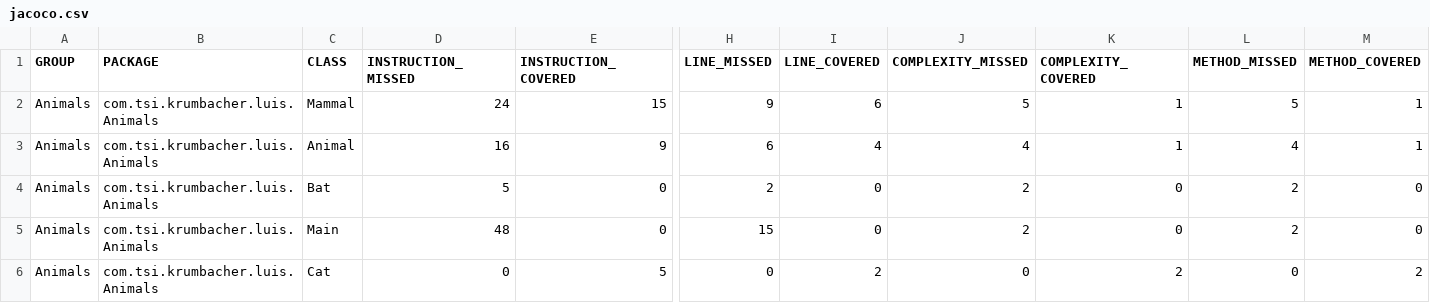
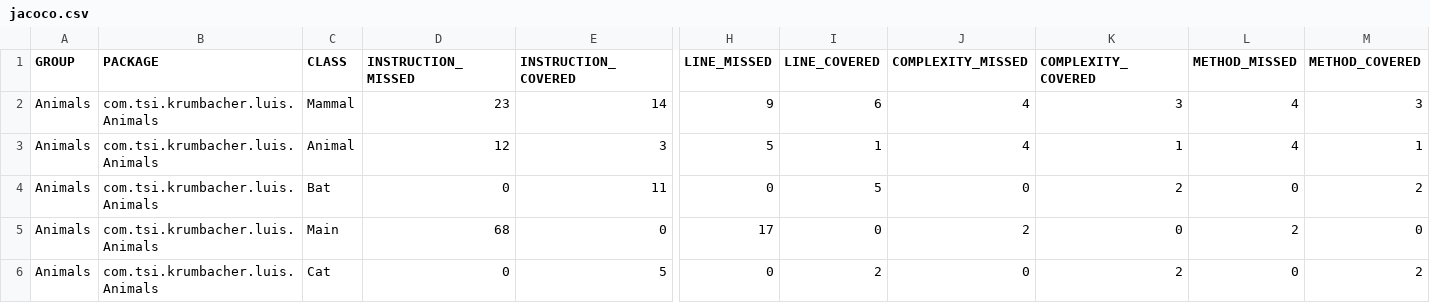
Before and after one commit to LuisKr96/Animals, a CSV file: target/site/jacoco/jacoco.csv, drawn as a sheet; only a part is shown, gaps mark what is left out; the diff names each change by its address in the sheet, - before the commit and + after, or states it on an @@ line.

```diff
--- a/target/site/jacoco/jacoco.csv
+++ b/target/site/jacoco/jacoco.csv
-D2 (INSTRUCTION_MISSED): 24
+D2 (INSTRUCTION_MISSED): 23
-E2 (INSTRUCTION_COVERED): 15
+E2 (INSTRUCTION_COVERED): 14
-J2 (COMPLEXITY_MISSED): 5
+J2 (COMPLEXITY_MISSED): 4
-K2 (COMPLEXITY_COVERED): 1
+K2 (COMPLEXITY_COVERED): 3
-L2 (METHOD_MISSED): 5
+L2 (METHOD_MISSED): 4
-M2 (METHOD_COVERED): 1
+M2 (METHOD_COVERED): 3
-D3 (INSTRUCTION_MISSED): 16
+D3 (INSTRUCTION_MISSED): 12
-E3 (INSTRUCTION_COVERED): 9
+E3 (INSTRUCTION_COVERED): 3
-H3 (LINE_MISSED): 6
+H3 (LINE_MISSED): 5
-I3 (LINE_COVERED): 4
+I3 (LINE_COVERED): 1
-D4 (INSTRUCTION_MISSED): 5
+D4 (INSTRUCTION_MISSED): 0
-E4 (INSTRUCTION_COVERED): 0
+E4 (INSTRUCTION_COVERED): 11
-H4 (LINE_MISSED): 2
+H4 (LINE_MISSED): 0
-I4 (LINE_COVERED): 0
+I4 (LINE_COVERED): 5
-J4 (COMPLEXITY_MISSED): 2
+J4 (COMPLEXITY_MISSED): 0
-K4 (COMPLEXITY_COVERED): 0
+K4 (COMPLEXITY_COVERED): 2
-L4 (METHOD_MISSED): 2
+L4 (METHOD_MISSED): 0
-M4 (METHOD_COVERED): 0
+M4 (METHOD_COVERED): 2
-D5 (INSTRUCTION_MISSED): 48
+D5 (INSTRUCTION_MISSED): 68
-H5 (LINE_MISSED): 15
+H5 (LINE_MISSED): 17
```
Also changed, not shown: 32 other files.
